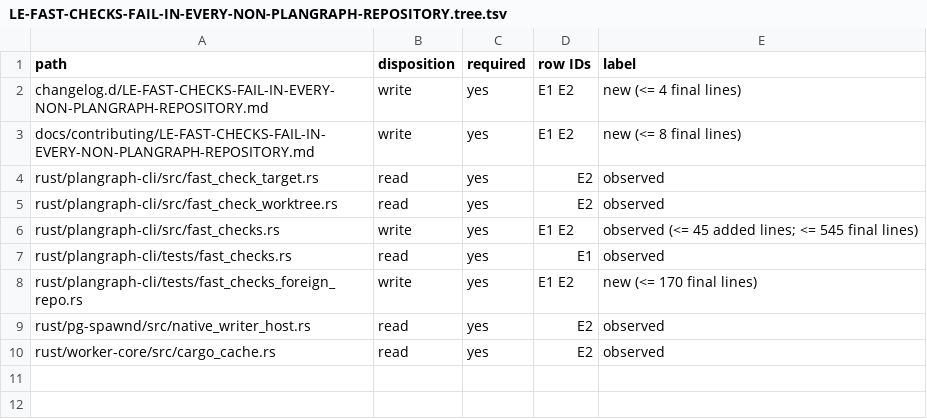
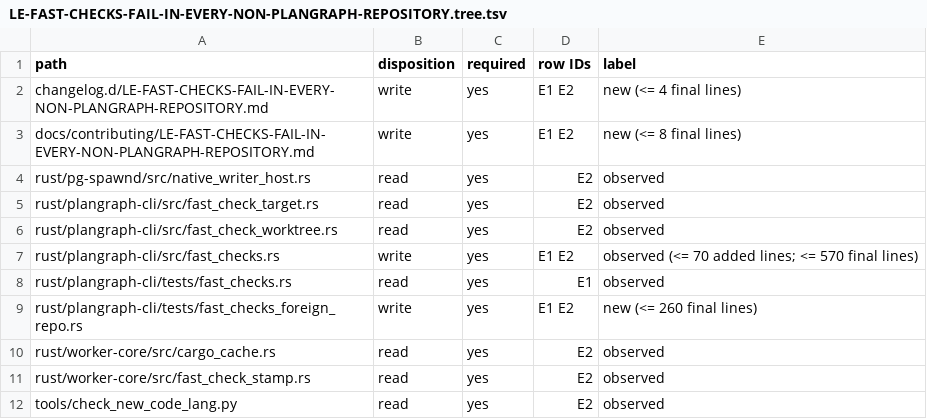
Before and after one commit to Ch3fUlrich/plangraph, a TSV file: docs/specs/LE-FAST-CHECKS-FAIL-IN-EVERY-NON-PLANGRAPH-REPOSITORY.tree.tsv, drawn as a sheet.

```diff
--- a/docs/specs/LE-FAST-CHECKS-FAIL-IN-EVERY-NON-PLANGRAPH-REPOSITORY.tree.tsv
+++ b/docs/specs/LE-FAST-CHECKS-FAIL-IN-EVERY-NON-PLANGRAPH-REPOSITORY.tree.tsv
@@ -3,8 +3,10 @@ changelog.d/LE-FAST-CHECKS-FAIL-IN-EVERY-NON-PLANGRAPH-REPOSITORY.md	write	yes	E
 docs/contributing/LE-FAST-CHECKS-FAIL-IN-EVERY-NON-PLANGRAPH-REPOSITORY.md	write	yes	E1 E2	new (<= 8 final lines)
+rust/pg-spawnd/src/native_writer_host.rs	read	yes	E2	observed
 rust/plangraph-cli/src/fast_check_target.rs	read	yes	E2	observed
 rust/plangraph-cli/src/fast_check_worktree.rs	read	yes	E2	observed
-rust/plangraph-cli/src/fast_checks.rs	write	yes	E1 E2	observed (<= 45 added lines; <= 545 final lines)
+rust/plangraph-cli/src/fast_checks.rs	write	yes	E1 E2	observed (<= 70 added lines; <= 570 final lines)
 rust/plangraph-cli/tests/fast_checks.rs	read	yes	E1	observed
-rust/plangraph-cli/tests/fast_checks_foreign_repo.rs	write	yes	E1 E2	new (<= 170 final lines)
-rust/pg-spawnd/src/native_writer_host.rs	read	yes	E2	observed
+rust/plangraph-cli/tests/fast_checks_foreign_repo.rs	write	yes	E1 E2	new (<= 260 final lines)
 rust/worker-core/src/cargo_cache.rs	read	yes	E2	observed
+rust/worker-core/src/fast_check_stamp.rs	read	yes	E2	observed
+tools/check_new_code_lang.py	read	yes	E2	observed
```
Also changed, not shown: 2 other files.
